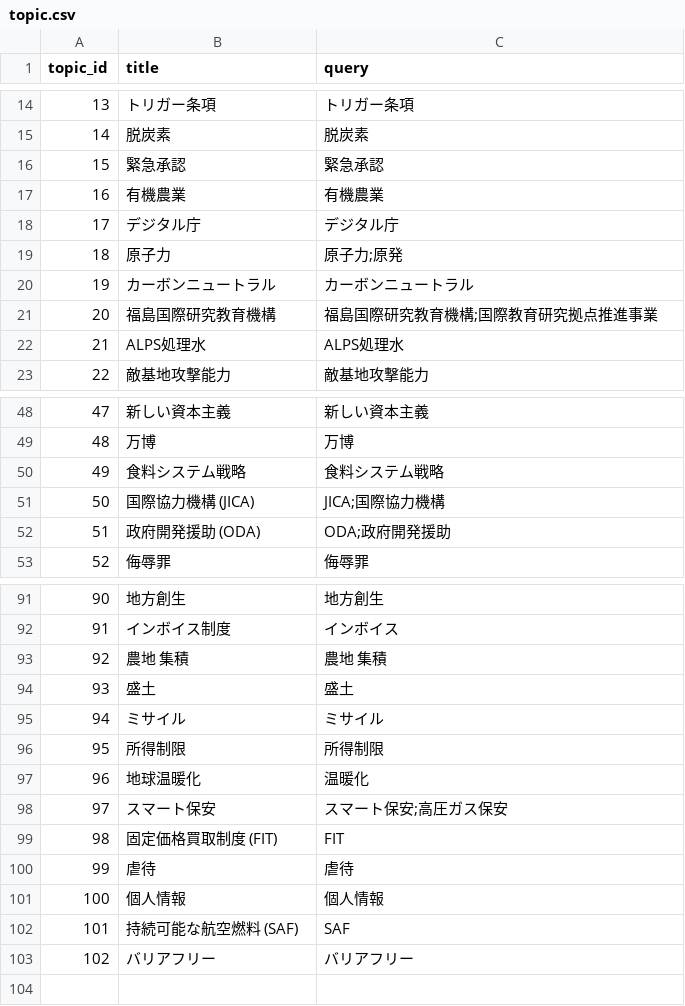
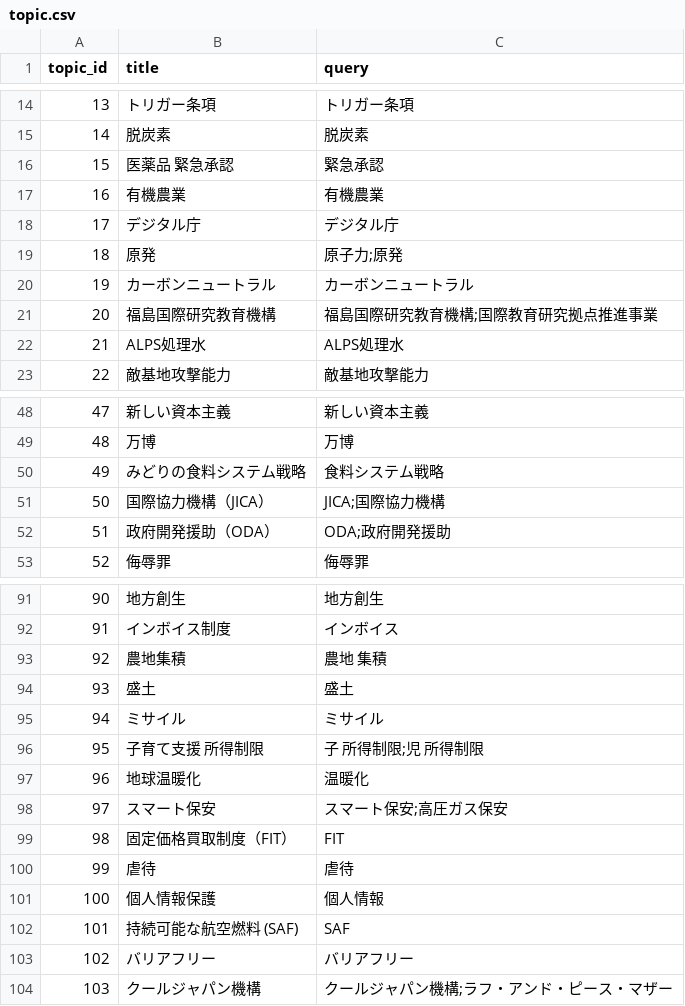
Before and after one commit to politylink/politylink-clips-builder, a CSV file: data/topic.csv, drawn as a sheet; only a part is shown, gaps mark what is left out; the diff covers the shown part only.

Commit message:
calc topic match

```diff
--- a/data/topic.csv
+++ b/data/topic.csv
@@ -15,6 +15,6 @@ topic_id,title,query
 14,脱炭素,脱炭素
-15,緊急承認,緊急承認
+15,医薬品 緊急承認,緊急承認
 16,有機農業,有機農業
 17,デジタル庁,デジタル庁
-18,原子力,原子力;原発
+18,原発,原子力;原発
 19,カーボンニュートラル,カーボンニュートラル
@@ -49,5 +49,5 @@ topic_id,title,query
 48,万博,万博
-49,食料システム戦略,食料システム戦略
-50,国際協力機構 (JICA),JICA;国際協力機構
-51,政府開発援助 (ODA),ODA;政府開発援助
+49,みどりの食料システム戦略,食料システム戦略
+50,国際協力機構（JICA）,JICA;国際協力機構
+51,政府開発援助（ODA）,ODA;政府開発援助
 52,侮辱罪,侮辱罪
@@ -92,12 +92,13 @@ topic_id,title,query
 91,インボイス制度,インボイス
-92,農地 集積,農地 集積
+92,農地集積,農地 集積
 93,盛土,盛土
 94,ミサイル,ミサイル
-95,所得制限,所得制限
+95,子育て支援 所得制限,子 所得制限;児 所得制限
 96,地球温暖化,温暖化
 97,スマート保安,スマート保安;高圧ガス保安
-98,固定価格買取制度 (FIT),FIT
+98,固定価格買取制度（FIT）,FIT
 99,虐待,虐待
-100,個人情報,個人情報
+100,個人情報保護,個人情報
 101,持続可能な航空燃料 (SAF),SAF
 102,バリアフリー,バリアフリー
+103,クールジャパン機構,クールジャパン機構;ラフ・アンド・ピース・マザー
```
Also changed, not shown: 7 edited cells elsewhere in this file, 9 other files.
